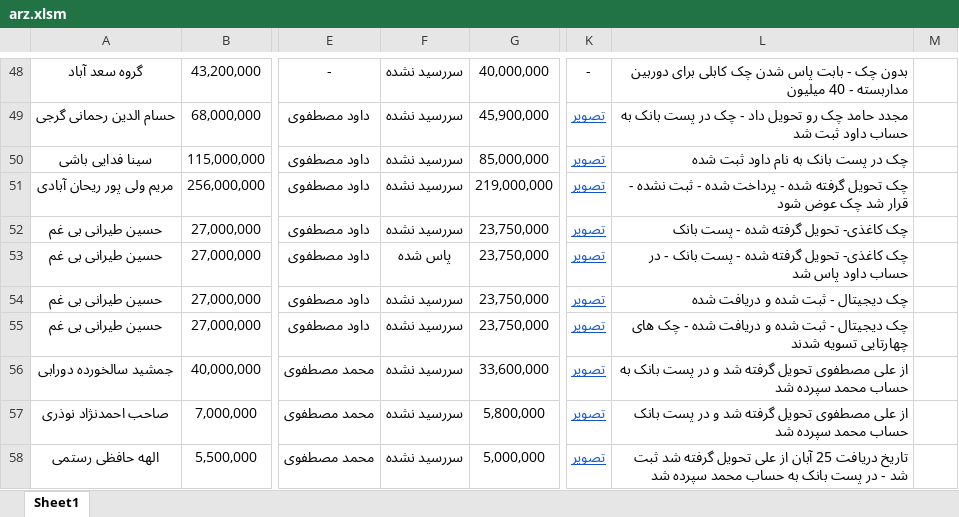
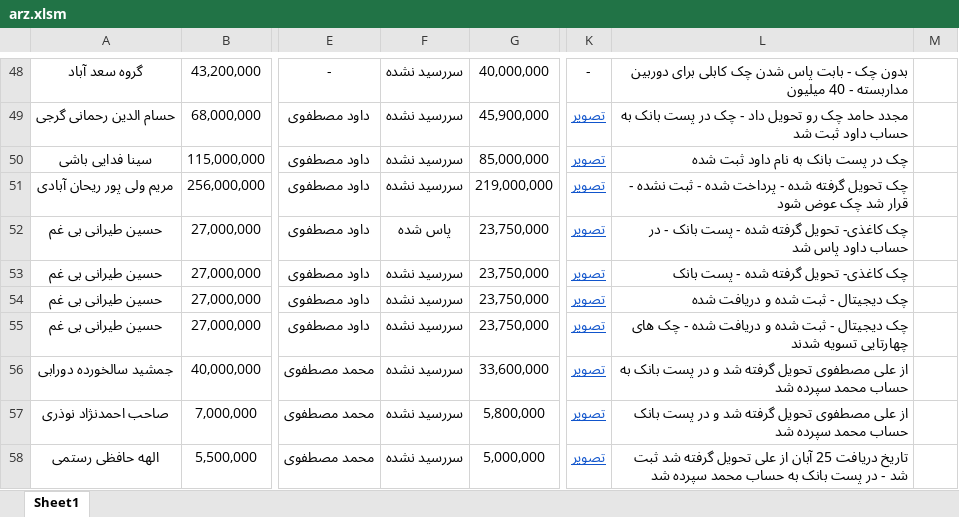
Before and after one commit to mostafavim1990/sadabad-team, an Excel workbook: report/sarafi/arz.xlsm, sheet Sheet1, drawn as a sheet; only a part is shown, gaps mark what is left out; values as stored, in another font and other column widths than the file's, no borders; conditional formats not drawn; the diff names each change by its address in the sheet, - before the commit and + after, or states it on an @@ line.

```diff
--- a/report/sarafi/arz.xlsm (sheet Sheet1)
+++ b/report/sarafi/arz.xlsm (sheet Sheet1)
-F52: سررسید نشده
+F52: پاس شده
-L52: …پست بانک
+L52: …پست بانک - در حساب داود پاس شد
-F53: پاس شده
+F53: سررسید نشده
-L53: …پست بانک - در حساب داود پاس شد
+L53: …پست بانک
```
Also changed, not shown: 6 other files.
